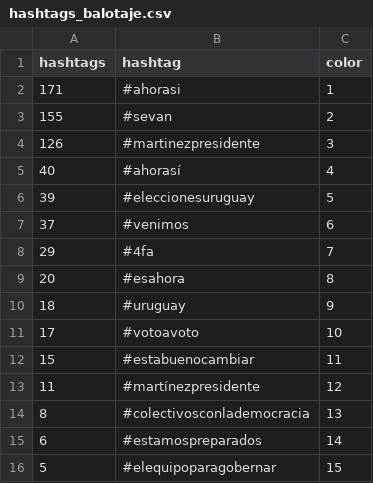
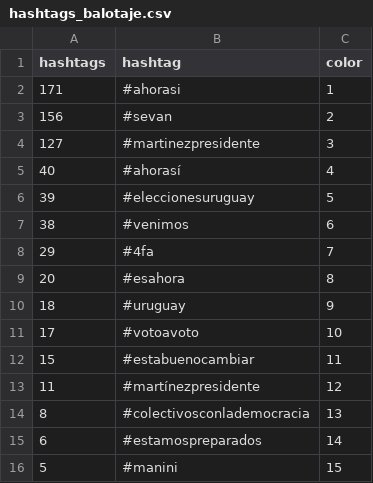
Before and after one commit to verdierdiego/analisis-sentimientos, a CSV file: balotaje/Actualizacion_Graficos/hashtags_balotaje.csv, drawn as a sheet.

```diff
--- a/balotaje/Actualizacion_Graficos/hashtags_balotaje.csv
+++ b/balotaje/Actualizacion_Graficos/hashtags_balotaje.csv
@@ -2,7 +2,7 @@ hashtags,hashtag,color
 171,#ahorasi,1
-155,#sevan,2
-126,#martinezpresidente,3
+156,#sevan,2
+127,#martinezpresidente,3
 40,#ahorasí,4
 39,#eleccionesuruguay,5
-37,#venimos,6
+38,#venimos,6
 29,#4fa,7
@@ -15,2 +15,2 @@ hashtags,hashtag,color
 6,#estamospreparados,14
-5,#elequipoparagobernar,15
+5,#manini,15
```
Also changed, not shown: balotaje/Actualizacion_Graficos/menciones_balotaje.csv, 7 other files.
